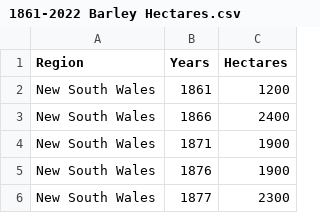
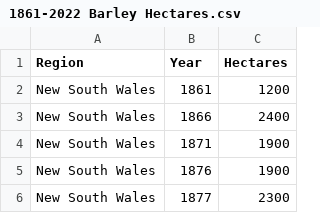
Before and after one commit to josepht777/FIT3179, a CSV file: Visualization2/1861-2022 Barley Hectares.csv, drawn as a sheet; only a part is shown.

Commit message:
Update 1861-2022 Barley Hectares.csv

```diff
--- a/Visualization2/1861-2022 Barley Hectares.csv
+++ b/Visualization2/1861-2022 Barley Hectares.csv
@@ -1,2 +1,2 @@
-Region,Years,Hectares
+Region,Year,Hectares
 New South Wales,1861,1200
```
